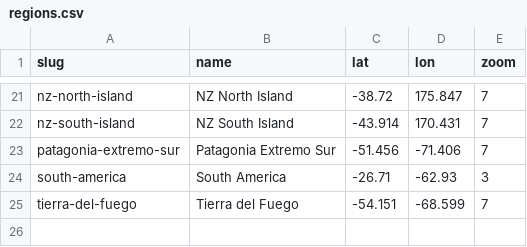
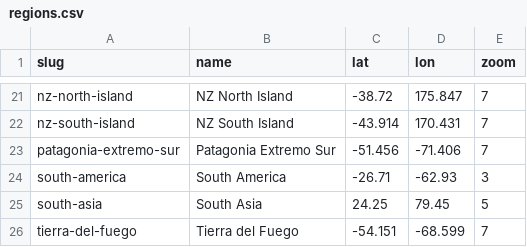
Before and after one commit to Jaza/world-locality-transit-graph, a CSV file: csv/regions.csv, drawn as a sheet; only a part is shown, gaps mark what is left out.

Commit message:
south asia def and polygon

```diff
--- a/csv/regions.csv
+++ b/csv/regions.csv
@@ -24,2 +24,3 @@ patagonia-extremo-sur,Patagonia Extremo Sur,-51.456,-71.406,7
 south-america,South America,-26.71,-62.93,3
+south-asia,South Asia,24.25,79.45,5
 tierra-del-fuego,Tierra del Fuego,-54.151,-68.599,7
```
Also changed, not shown: 4 other files.
